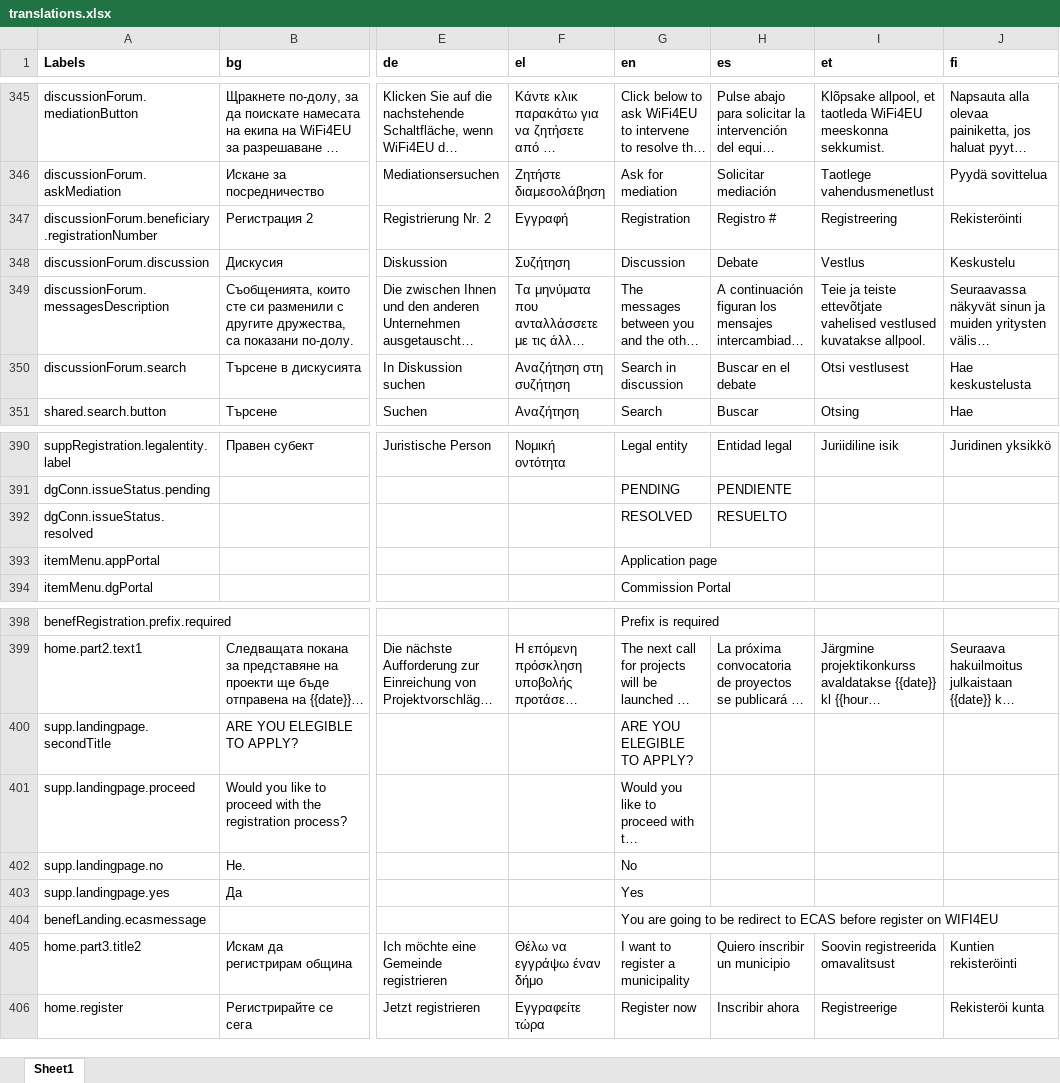
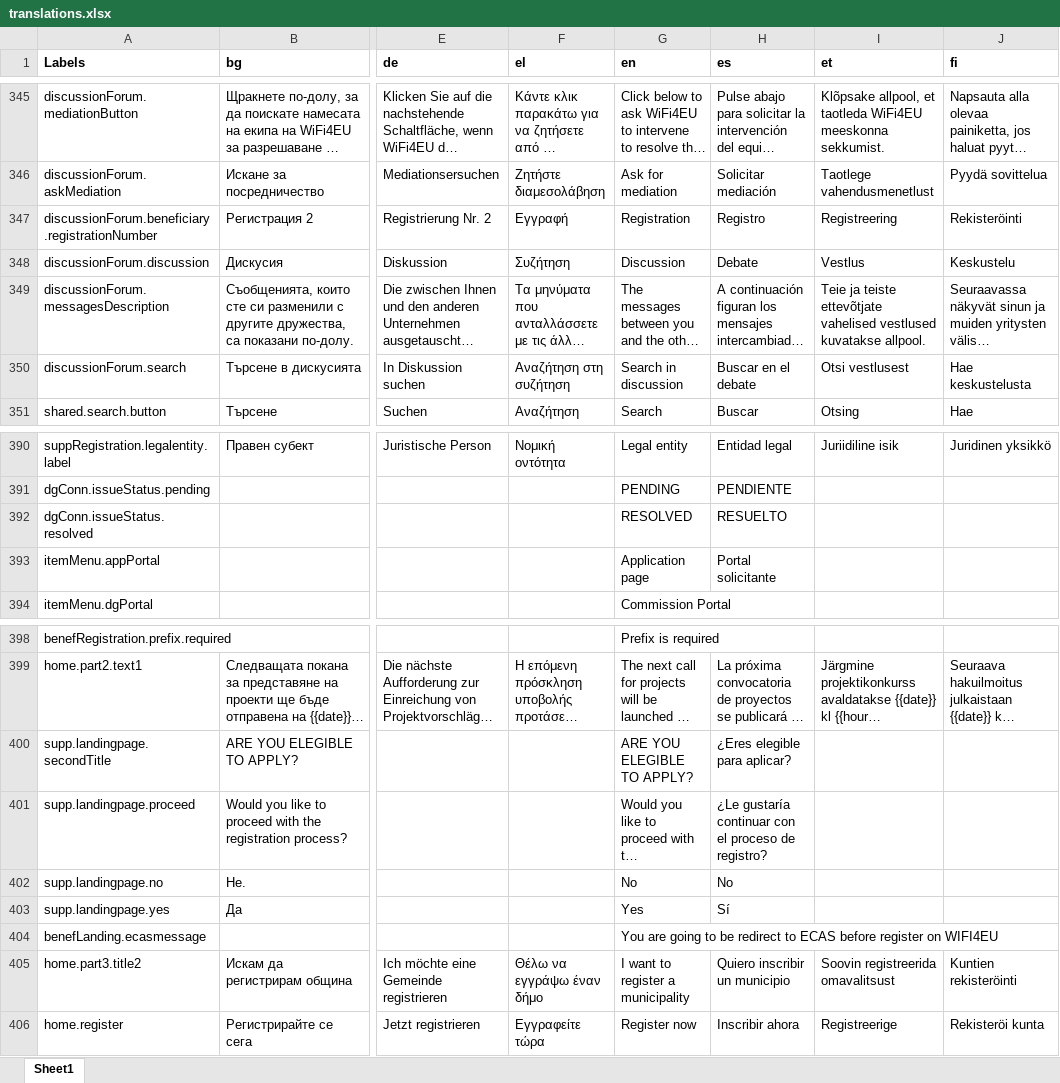
Before and after one commit to wifi4eu/master, an Excel workbook: wifi4eu-scripts/src/translations master file/generator/translations.xlsx, sheet Sheet1, drawn as a sheet; only a part is shown, gaps mark what is left out; long unchanged cells end in …; values as stored, in another font and other column widths than the file's, no borders; the diff names each change by its address in the sheet, - before the commit and + after, or states it on an @@ line.

```diff
--- a/wifi4eu-scripts/src/translations master file/generator/translations.xlsx (sheet Sheet1)
+++ b/wifi4eu-scripts/src/translations master file/generator/translations.xlsx (sheet Sheet1)
-H347 (es): Registro #
+H347 (es): Registro
-H393 (es): (empty)
+H393 (es): Portal solicitante
-H400 (es): (empty)
+H400 (es): ¿Eres elegible para aplicar?
-H401 (es): (empty)
+H401 (es): ¿Le gustaría continuar con el proceso de registro?
-H402 (es): (empty)
+H402 (es): No
-H403 (es): (empty)
+H403 (es): Sí
```
Also changed, not shown: 8 other files.
